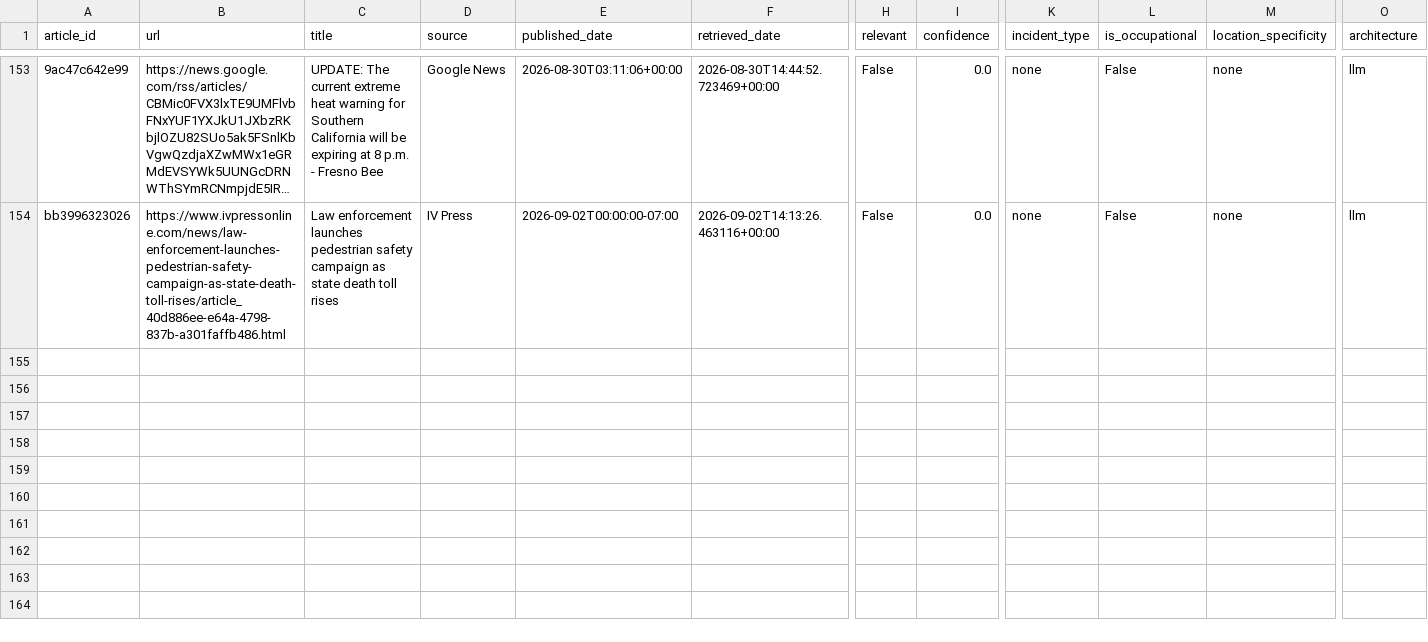
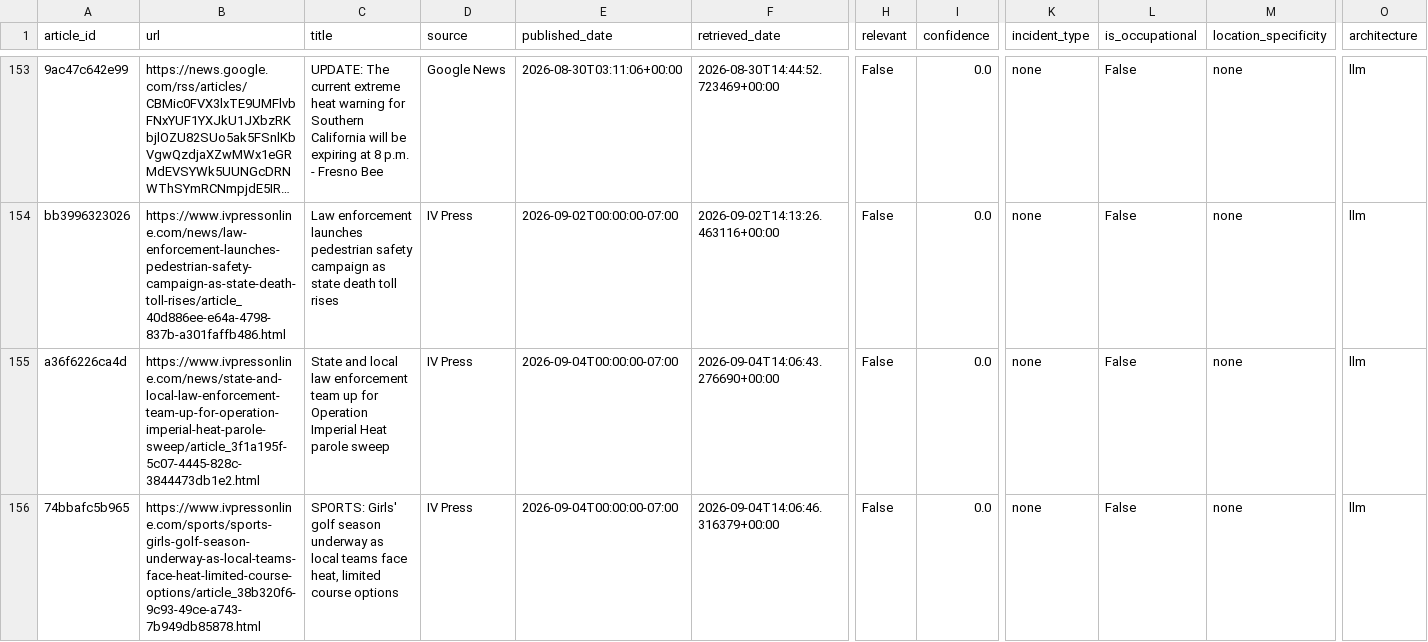
Before and after one commit to theaenache/4branch-iv-heatwatch, a CSV file: data/llm_scored.csv, drawn as a sheet; only a part is shown, gaps mark what is left out; long unchanged cells end in …; rows hold the shown columns only; the diff covers the shown part only; the diff names each change by its address in the sheet, - before the commit and + after, or states it on an @@ line.

```diff
--- a/data/llm_scored.csv
+++ b/data/llm_scored.csv
+row 155: a36f6226ca4d | https://www.ivpressonline.com/news/state-and-local-law-enforcement-team-up-for-operation-imperial-heat-parole-sweep/article_3f1a195f-5c07-4445-828c-3844473db1e2.html | State and local law enforcement team up for Operation Imperial Heat parole sweep | IV Press | 2026-09-04T00:00:00-07:00 | 2026-09-04T14:06:43.276690+00:00 | False | 0.0 | none | False | none | llm
+row 156: 74bbafc5b965 | https://www.ivpressonline.com/sports/sports-girls-golf-season-underway-as-local-teams-face-heat-limited-course-options/article_38b320f6-9c93-49ce-a743-7b949db85878.html | SPORTS: Girls' golf season underway as local teams face heat, limited course options | IV Press | 2026-09-04T00:00:00-07:00 | 2026-09-04T14:06:46.316379+00:00 | False | 0.0 | none | False | none | llm
```
Also changed, not shown: 1 added row elsewhere in this file, data/alerts_scored.csv, data/headless_scored.csv, 2 other files.
